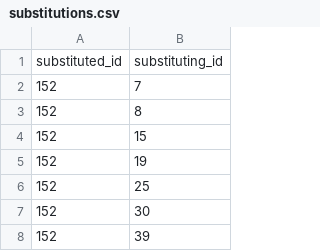
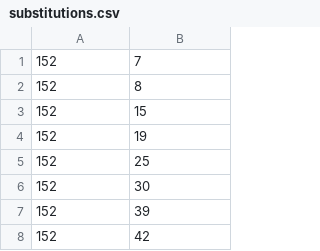
Before and after one commit to randombar164/random_bar, a CSV file: lib/tasks/substitutions.csv, drawn as a sheet; only a part is shown; the shorter side is filled out with more unchanged rows; the diff names each change by its address in the sheet, - before the commit and + after, or states it on an @@ line.

Commit message:
remove column name from data

```diff
--- a/lib/tasks/substitutions.csv
+++ b/lib/tasks/substitutions.csv
-row 1: substituted_id | substituting_id
```
